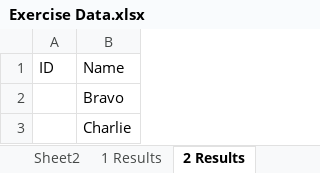
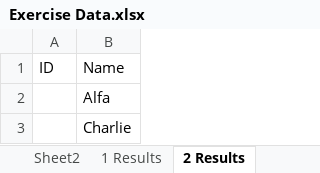
Before and after one commit to ProksFinex/comparingExcelRPA, an Excel workbook: Exercise Data.xlsx, sheet 2 Results, drawn as a sheet; values as stored, in another font and other column widths than the file's, no borders; the diff names each change by its address in the sheet, - before the commit and + after, or states it on an @@ line.

```diff
--- a/Exercise Data.xlsx (sheet 2 Results)
+++ b/Exercise Data.xlsx (sheet 2 Results)
-B2: Bravo
+B2: Alfa
```
Also changed, not shown: other sheet tabs.
